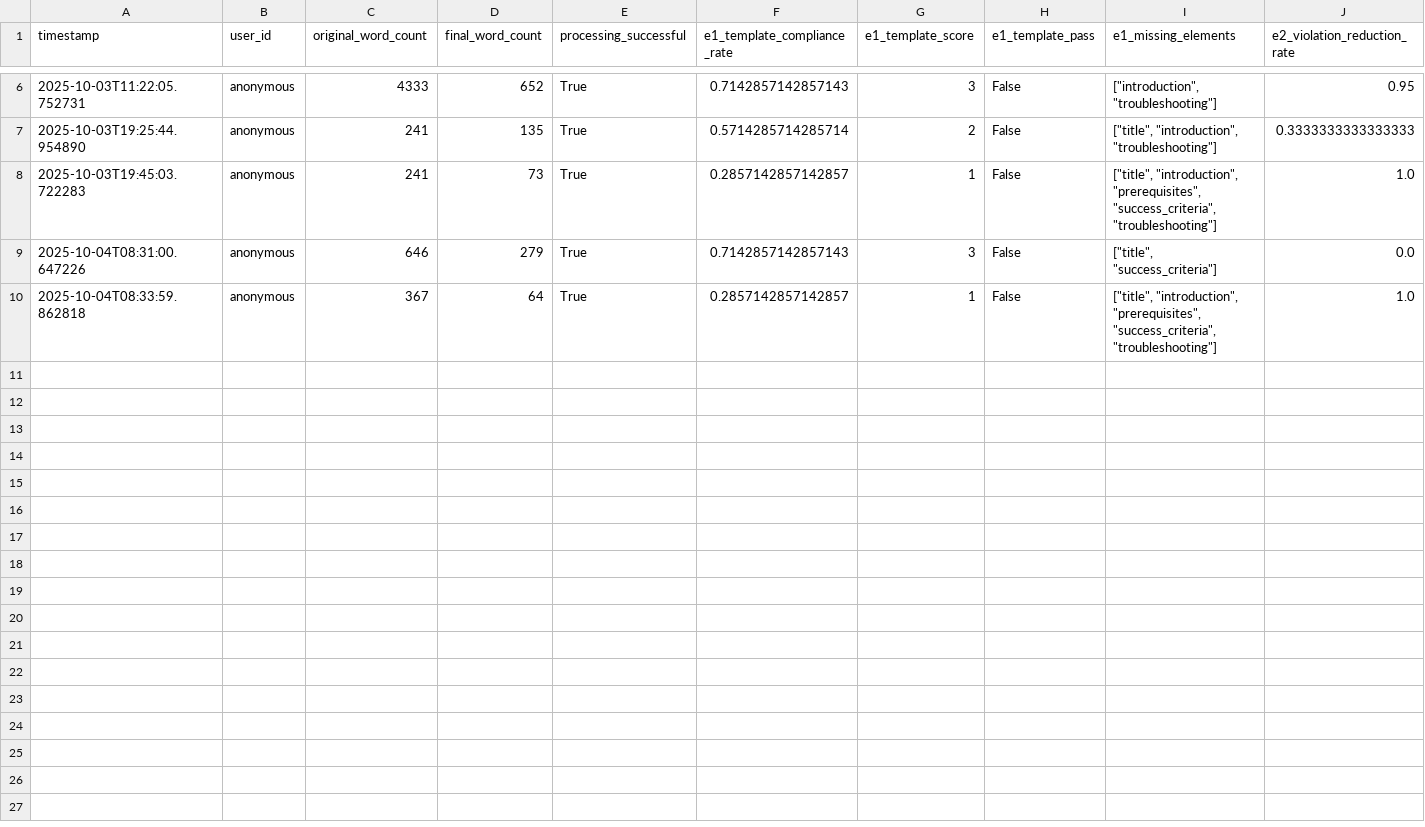
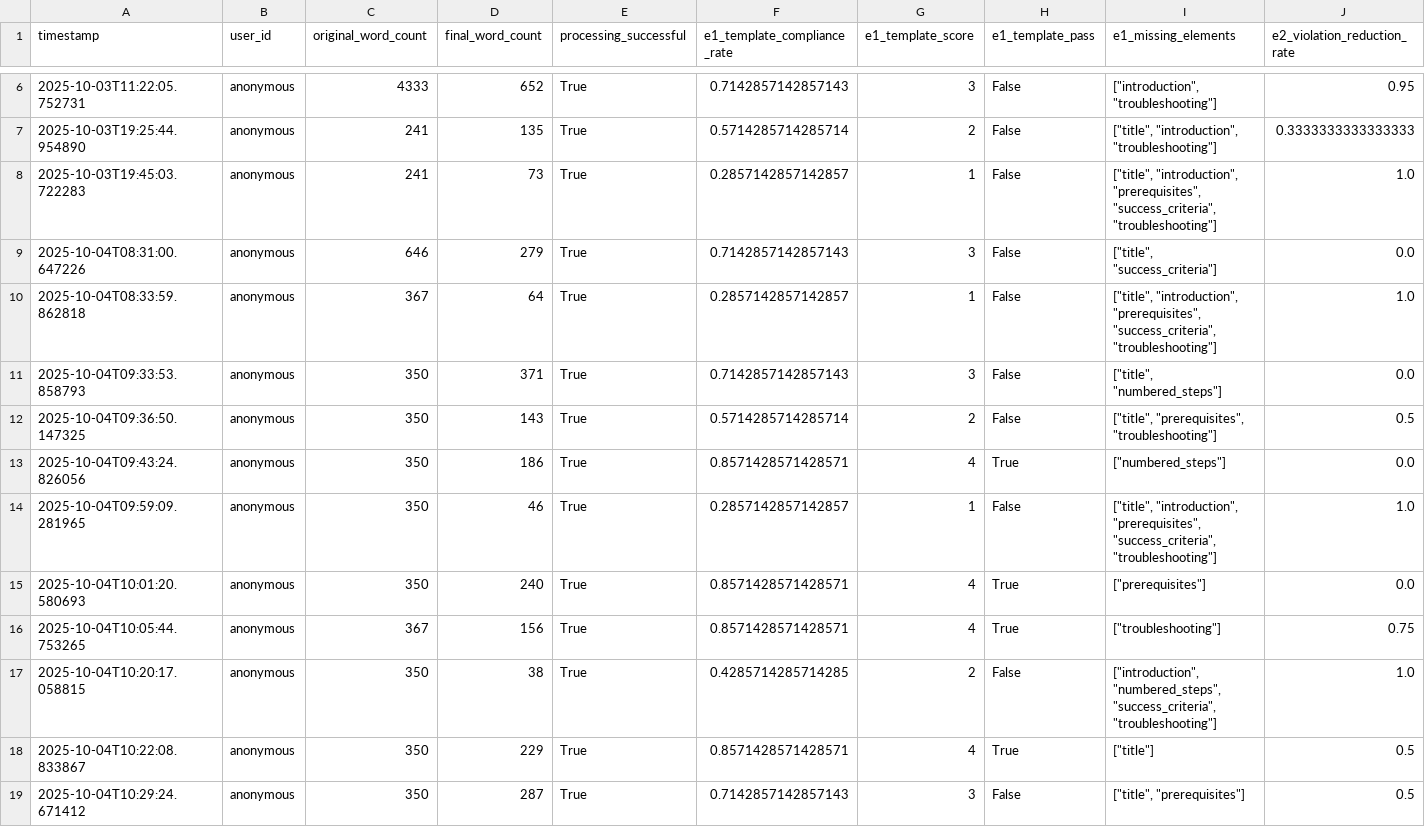
Before and after one commit to Renda02/docu-align-agent, a CSV file: components/data/evaluations.csv, drawn as a sheet; only a part is shown, gaps mark what is left out; rows hold the shown columns only; the diff names each change by its address in the sheet, - before the commit and + after, or states it on an @@ line.

```diff
--- a/components/data/evaluations.csv
+++ b/components/data/evaluations.csv
+row 11: 2025-10-04T09:33:53.858793 | anonymous | 350 | 371 | True | 0.7142857142857143 | 3 | False | ["title", "numbered_steps"] | 0.0
+row 12: 2025-10-04T09:36:50.147325 | anonymous | 350 | 143 | True | 0.5714285714285714 | 2 | False | ["title", "prerequisites", "troubleshooting"] | 0.5
+row 13: 2025-10-04T09:43:24.826056 | anonymous | 350 | 186 | True | 0.8571428571428571 | 4 | True | ["numbered_steps"] | 0.0
+row 14: 2025-10-04T09:59:09.281965 | anonymous | 350 | 46 | True | 0.2857142857142857 | 1 | False | ["title", "introduction", "prerequisites", "success_criteria", "troubleshooting"] | 1.0
+row 15: 2025-10-04T10:01:20.580693 | anonymous | 350 | 240 | True | 0.8571428571428571 | 4 | True | ["prerequisites"] | 0.0
+row 16: 2025-10-04T10:05:44.753265 | anonymous | 367 | 156 | True | 0.8571428571428571 | 4 | True | ["troubleshooting"] | 0.75
+row 17: 2025-10-04T10:20:17.058815 | anonymous | 350 | 38 | True | 0.4285714285714285 | 2 | False | ["introduction", "numbered_steps", "success_criteria", "troubleshooting"] | 1.0
+row 18: 2025-10-04T10:22:08.833867 | anonymous | 350 | 229 | True | 0.8571428571428571 | 4 | True | ["title"] | 0.5
+row 19: 2025-10-04T10:29:24.671412 | anonymous | 350 | 287 | True | 0.7142857142857143 | 3 | False | ["title", "prerequisites"] | 0.5
```
Also changed, not shown: 3 other files.
